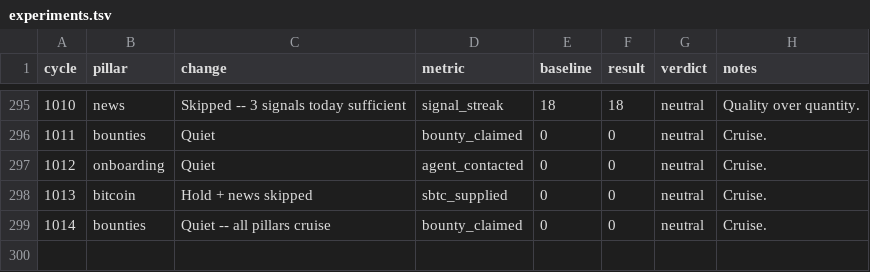
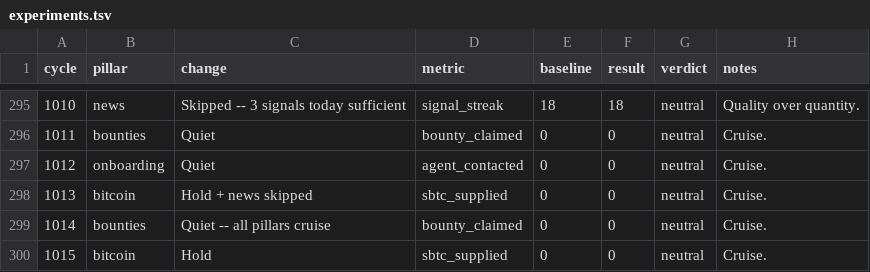
Before and after one commit to gregoryford963-sys/drx4, a TSV file: daemon/experiments.tsv, drawn as a sheet; only a part is shown, gaps mark what is left out; the diff names each change by its address in the sheet, - before the commit and + after, or states it on an @@ line.

```diff
--- a/daemon/experiments.tsv
+++ b/daemon/experiments.tsv
+row 300: 1015 | bitcoin | Hold | sbtc_supplied | 0 | 0 | neutral | Cruise.
```
Also changed, not shown: 1 other file.
